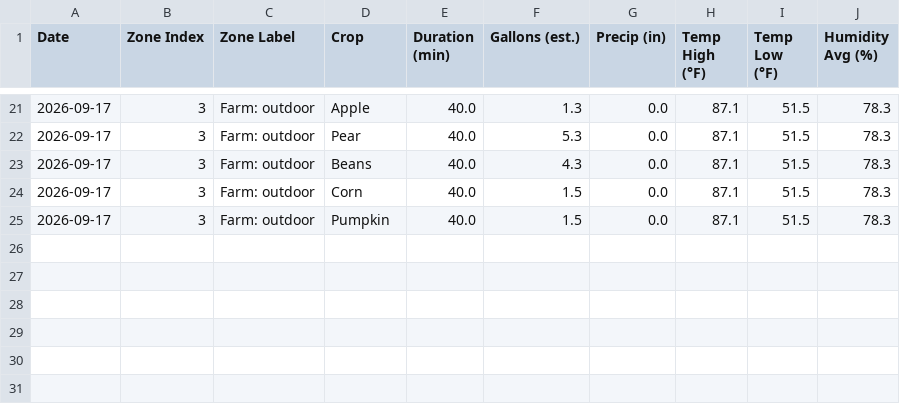
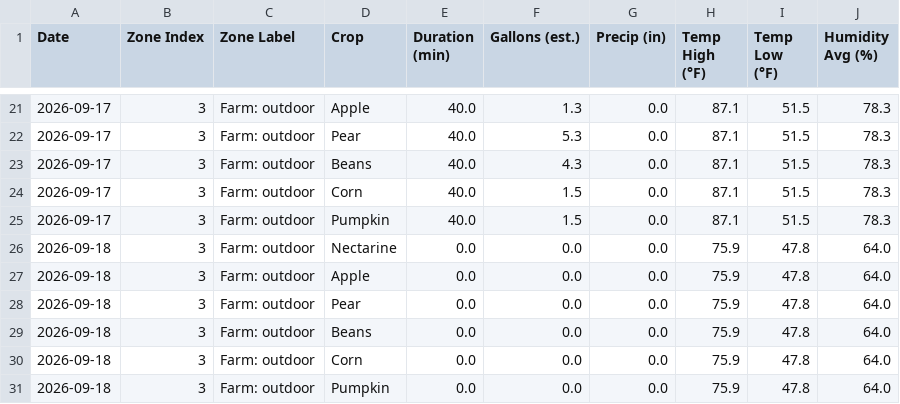
Before and after one commit to townsite-urban-farm/website, a CSV file: static/irrigation-reports/weekly/2026-W38-crops.csv, drawn as a sheet; only a part is shown, gaps mark what is left out; the diff names each change by its address in the sheet, - before the commit and + after, or states it on an @@ line.

```diff
--- a/static/irrigation-reports/weekly/2026-W38-crops.csv
+++ b/static/irrigation-reports/weekly/2026-W38-crops.csv
+row 26: 2026-09-18 | 3 | Farm: outdoor | Nectarine | 0.0 | 0.0 | 0.0 | 75.9 | 47.8 | 64.0
+row 27: 2026-09-18 | 3 | Farm: outdoor | Apple | 0.0 | 0.0 | 0.0 | 75.9 | 47.8 | 64.0
+row 28: 2026-09-18 | 3 | Farm: outdoor | Pear | 0.0 | 0.0 | 0.0 | 75.9 | 47.8 | 64.0
+row 29: 2026-09-18 | 3 | Farm: outdoor | Beans | 0.0 | 0.0 | 0.0 | 75.9 | 47.8 | 64.0
+row 30: 2026-09-18 | 3 | Farm: outdoor | Corn | 0.0 | 0.0 | 0.0 | 75.9 | 47.8 | 64.0
+row 31: 2026-09-18 | 3 | Farm: outdoor | Pumpkin | 0.0 | 0.0 | 0.0 | 75.9 | 47.8 | 64.0
```
Also changed, not shown: static/irrigation-reports/all-weeks.csv, static/irrigation-reports/crops-all-weeks.csv, 2 other files.
